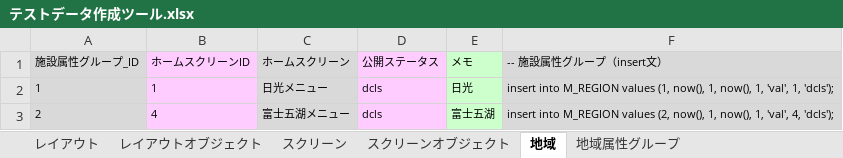
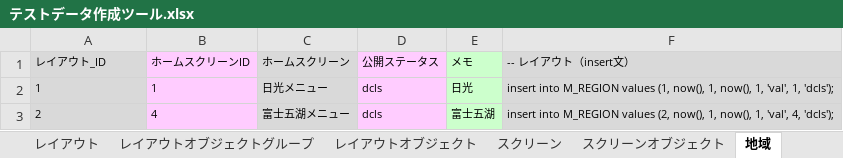
Before and after one commit to virtualex-project-x/melip-doc, an Excel workbook: 03_設計/04_DB/02_SQLコマンド/テストデータ作成ツール.xlsx, sheet 地域, drawn as a sheet; values as stored, in another font and other column widths than the file's, no borders; the diff names each change by its address in the sheet, - before the commit and + after, or states it on an @@ line.

Commit message:
[modify]レイアウトオブジェクトグループのテストデータ作成

```diff
--- a/03_設計/04_DB/02_SQLコマンド/テストデータ作成ツール.xlsx (sheet 地域)
+++ b/03_設計/04_DB/02_SQLコマンド/テストデータ作成ツール.xlsx (sheet 地域)
+sheet tab: レイアウトオブジェクトグループ
-A1: 施設属性グループ_ID
+A1: レイアウト_ID
-F1: -- 施設属性グループ（insert文）
+F1: -- レイアウト（insert文）
```
Also changed, not shown: sheet レイアウトオブジェクト, sheet スクリーンオブジェクト, sheet 施設_施設グループリンク属性グループ, sheet 施設グループ属性グループ, sheet 施設グループ, sheet 施設_施設グループリンク属性グループ_多言語, 17 more sheets, formulas that keep their value, 1 other file.
